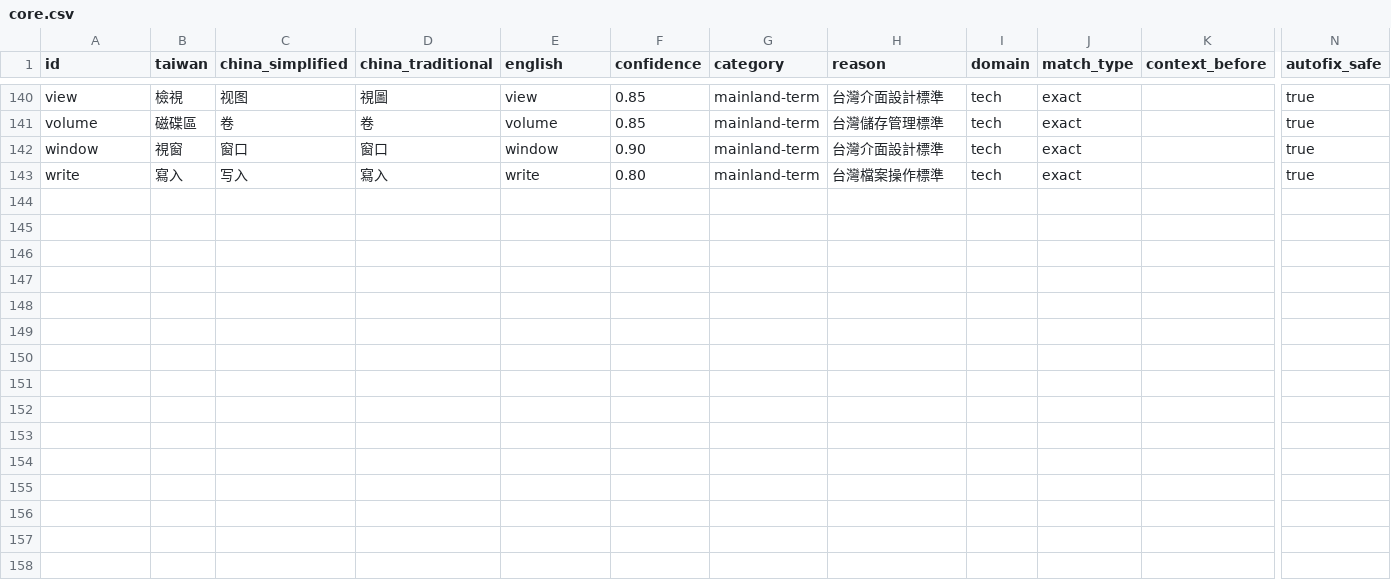
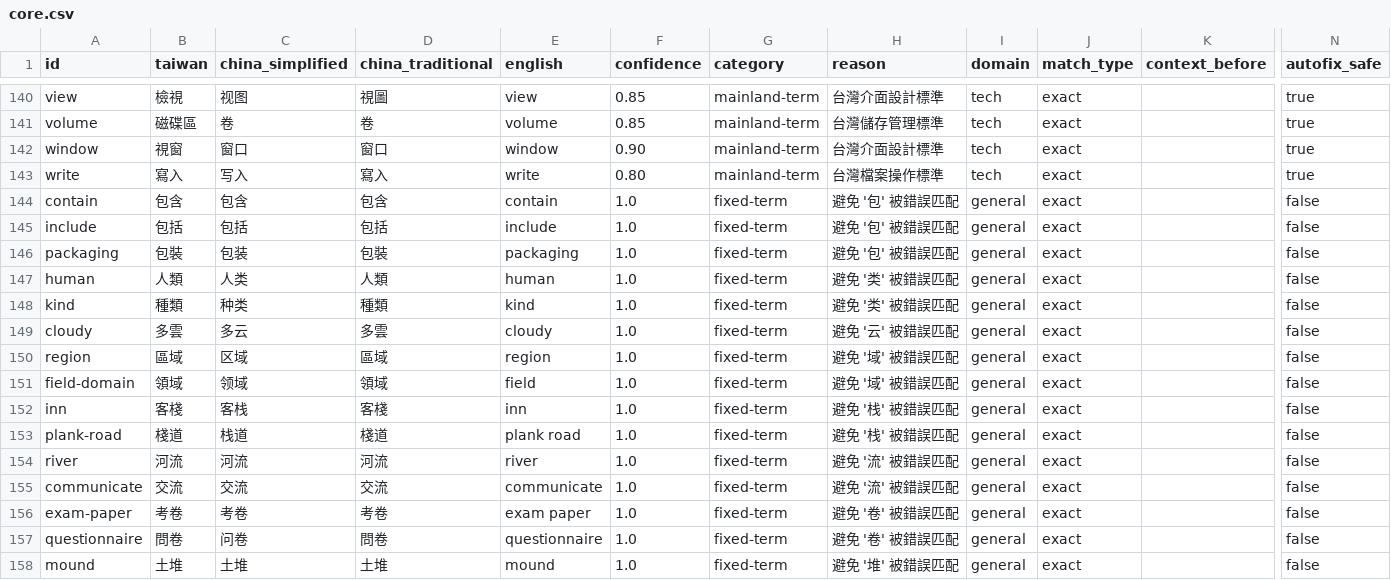
Before and after one commit to HCYT/twlint, a CSV file: dictionaries-csv/core/core.csv, drawn as a sheet; only a part is shown, gaps mark what is left out; rows hold the shown columns only; the diff names each change by its address in the sheet, - before the commit and + after, or states it on an @@ line.

Commit message:
fix(dict): add identity mappings for common single-char false positives (resolves #4) (#7)

```diff
--- a/dictionaries-csv/core/core.csv
+++ b/dictionaries-csv/core/core.csv
+row 144: contain | 包含 | 包含 | 包含 | contain | 1.0 | fixed-term | 避免 '包' 被錯誤匹配 | general | exact |  | false
+row 145: include | 包括 | 包括 | 包括 | include | 1.0 | fixed-term | 避免 '包' 被錯誤匹配 | general | exact |  | false
+row 146: packaging | 包裝 | 包装 | 包裝 | packaging | 1.0 | fixed-term | 避免 '包' 被錯誤匹配 | general | exact |  | false
+row 147: human | 人類 | 人类 | 人類 | human | 1.0 | fixed-term | 避免 '类' 被錯誤匹配 | general | exact |  | false
+row 148: kind | 種類 | 种类 | 種類 | kind | 1.0 | fixed-term | 避免 '类' 被錯誤匹配 | general | exact |  | false
+row 149: cloudy | 多雲 | 多云 | 多雲 | cloudy | 1.0 | fixed-term | 避免 '云' 被錯誤匹配 | general | exact |  | false
+row 150: region | 區域 | 区域 | 區域 | region | 1.0 | fixed-term | 避免 '域' 被錯誤匹配 | general | exact |  | false
+row 151: field-domain | 領域 | 领域 | 領域 | field | 1.0 | fixed-term | 避免 '域' 被錯誤匹配 | general | exact |  | false
+row 152: inn | 客棧 | 客栈 | 客棧 | inn | 1.0 | fixed-term | 避免 '栈' 被錯誤匹配 | general | exact |  | false
+row 153: plank-road | 棧道 | 栈道 | 棧道 | plank road | 1.0 | fixed-term | 避免 '栈' 被錯誤匹配 | general | exact |  | false
+row 154: river | 河流 | 河流 | 河流 | river | 1.0 | fixed-term | 避免 '流' 被錯誤匹配 | general | exact |  | false
+row 155: communicate | 交流 | 交流 | 交流 | communicate | 1.0 | fixed-term | 避免 '流' 被錯誤匹配 | general | exact |  | false
+row 156: exam-paper | 考卷 | 考卷 | 考卷 | exam paper | 1.0 | fixed-term | 避免 '卷' 被錯誤匹配 | general | exact |  | false
+row 157: questionnaire | 問卷 | 问卷 | 問卷 | questionnaire | 1.0 | fixed-term | 避免 '卷' 被錯誤匹配 | general | exact |  | false
+row 158: mound | 土堆 | 土堆 | 土堆 | mound | 1.0 | fixed-term | 避免 '堆' 被錯誤匹配 | general | exact |  | false
```
Also changed, not shown: 4 other files.
